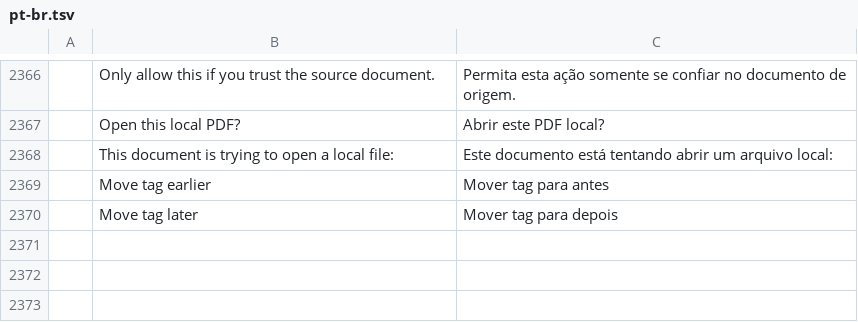
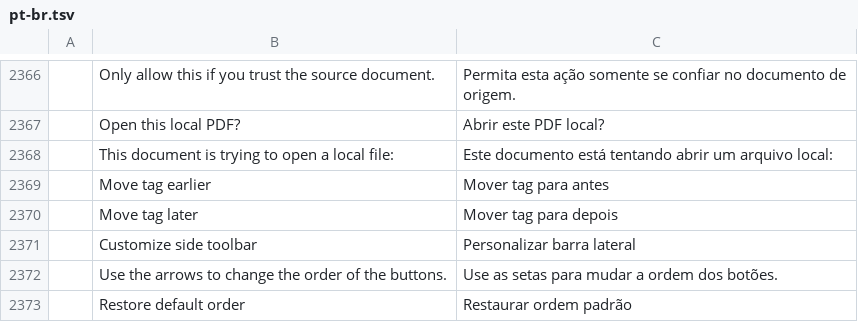
Before and after one commit to wesleiad/pdf-angero, a TSV file: crates/ui-egui/src/i18n/pt-br.tsv, drawn as a sheet; only a part is shown, gaps mark what is left out; the diff names each change by its address in the sheet, - before the commit and + after, or states it on an @@ line.

```diff
--- a/crates/ui-egui/src/i18n/pt-br.tsv
+++ b/crates/ui-egui/src/i18n/pt-br.tsv
+row 2371:  | Customize side toolbar | Personalizar barra lateral
+row 2372:  | Use the arrows to change the order of the buttons. | Use as setas para mudar a ordem dos botões.
+row 2373:  | Restore default order | Restaurar ordem padrão
```
Also changed, not shown: 3 other files.
